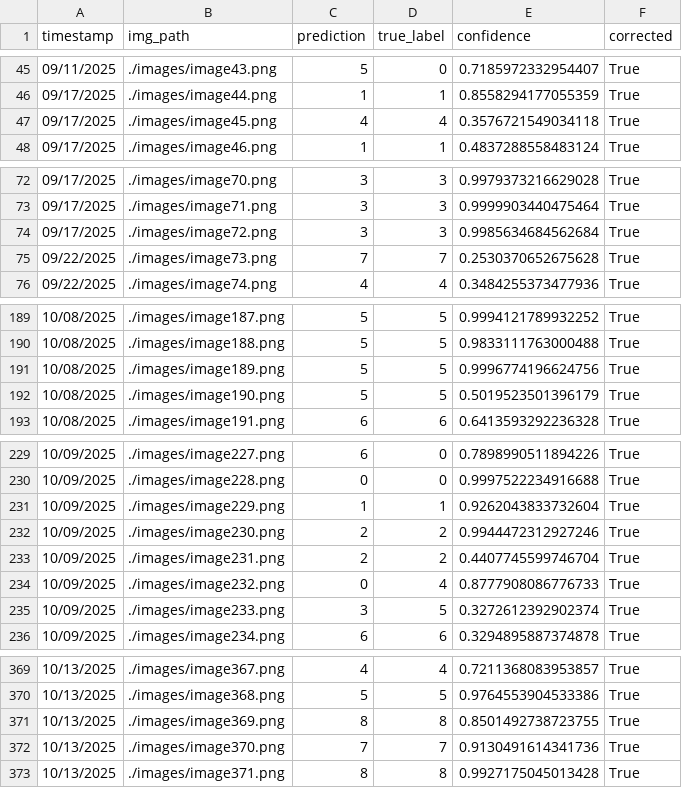
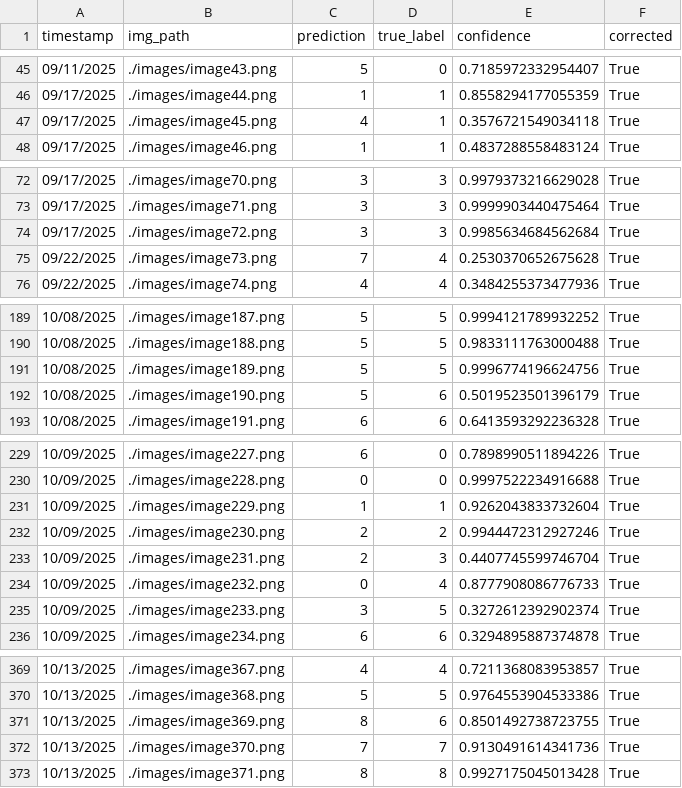
Before and after one commit to briannaghinds/digit-classifier-application, a CSV file: data/mnist.csv, drawn as a sheet; only a part is shown, gaps mark what is left out.

Commit message:
data quality check

```diff
--- a/data/mnist.csv
+++ b/data/mnist.csv
@@ -46,3 +46,3 @@ timestamp,img_path,prediction,true_label,confidence,corrected
 09/17/2025,./images/image44.png,1,1,0.8558294177055359,True
-09/17/2025,./images/image45.png,4,4,0.3576721549034118,True
+09/17/2025,./images/image45.png,4,1,0.3576721549034118,True
 09/17/2025,./images/image46.png,1,1,0.4837288558483124,True
@@ -74,3 +74,3 @@ timestamp,img_path,prediction,true_label,confidence,corrected
 09/17/2025,./images/image72.png,3,3,0.9985634684562684,True
-09/22/2025,./images/image73.png,7,7,0.2530370652675628,True
+09/22/2025,./images/image73.png,7,4,0.2530370652675628,True
 09/22/2025,./images/image74.png,4,4,0.3484255373477936,True
@@ -191,3 +191,3 @@ timestamp,img_path,prediction,true_label,confidence,corrected
 10/08/2025,./images/image189.png,5,5,0.9996774196624756,True
-10/08/2025,./images/image190.png,5,5,0.5019523501396179,True
+10/08/2025,./images/image190.png,5,6,0.5019523501396179,True
 10/08/2025,./images/image191.png,6,6,0.6413593292236328,True
@@ -232,3 +232,3 @@ timestamp,img_path,prediction,true_label,confidence,corrected
 10/09/2025,./images/image230.png,2,2,0.9944472312927246,True
-10/09/2025,./images/image231.png,2,2,0.4407745599746704,True
+10/09/2025,./images/image231.png,2,3,0.4407745599746704,True
 10/09/2025,./images/image232.png,0,4,0.8777908086776733,True
@@ -370,3 +370,3 @@ timestamp,img_path,prediction,true_label,confidence,corrected
 10/13/2025,./images/image368.png,5,5,0.9764553904533386,True
-10/13/2025,./images/image369.png,8,8,0.8501492738723755,True
+10/13/2025,./images/image369.png,8,6,0.8501492738723755,True
 10/13/2025,./images/image370.png,7,7,0.9130491614341736,True
```
Also changed, not shown: 1 other file.
